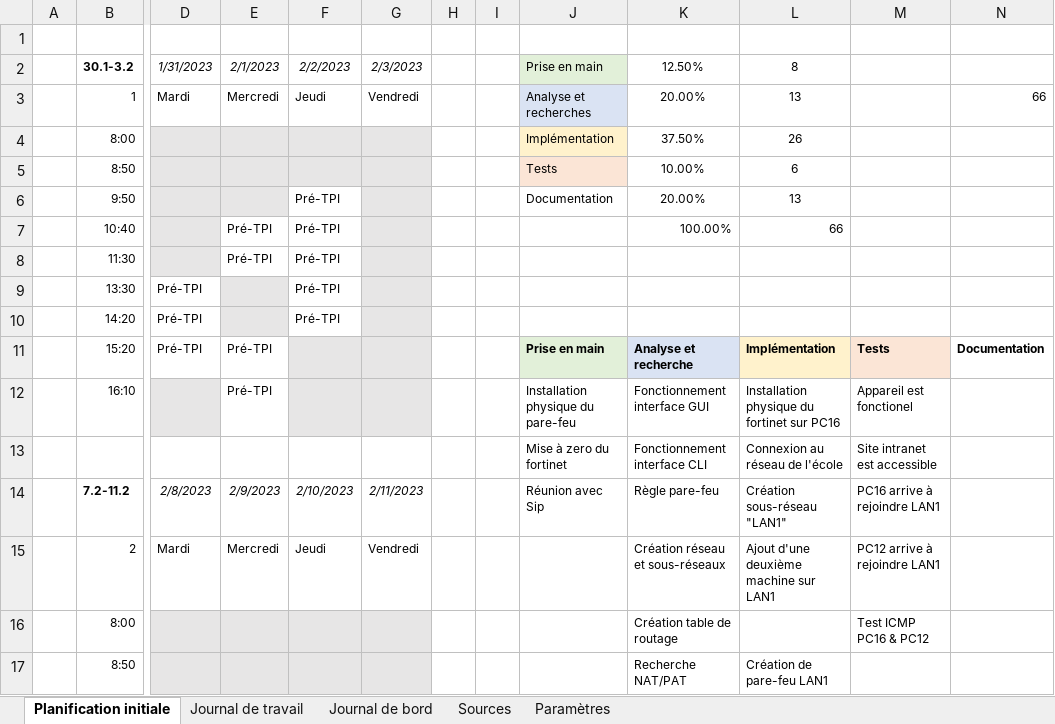
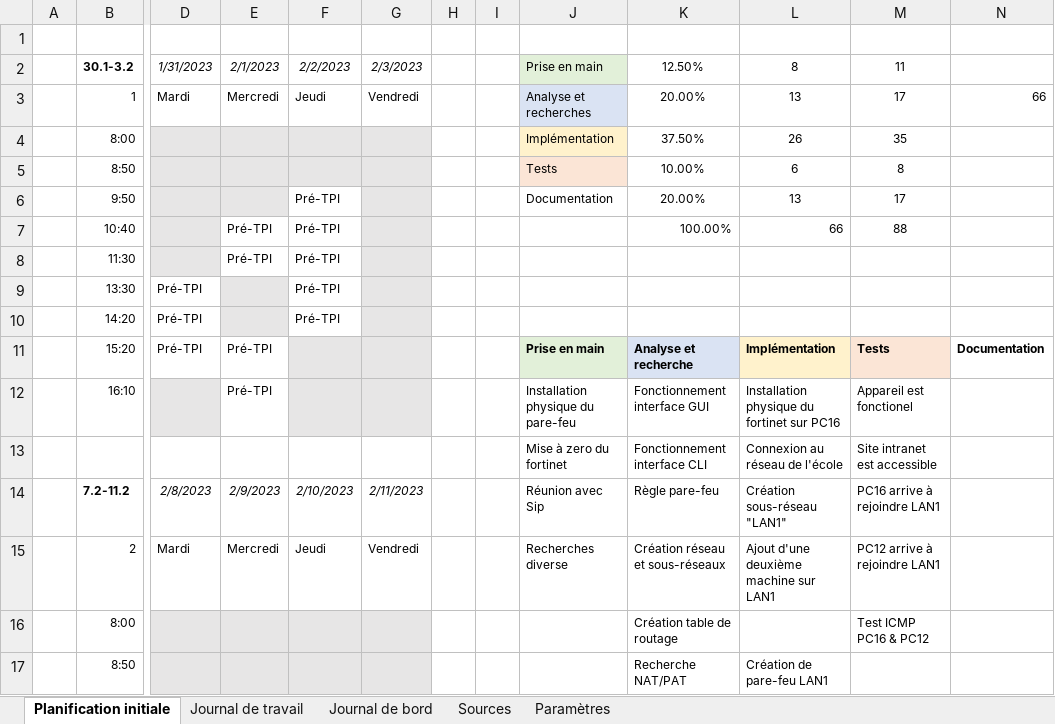
Before and after one commit to damienmayor/PreTPIdma, an Excel workbook: Rendu/Journaux.xlsx, sheet Planification initiale, drawn as a sheet; only a part is shown, gaps mark what is left out; values as stored, in another font and other column widths than the file's, no borders; the diff names each change by its address in the sheet, - before the commit and + after, or states it on an @@ line.

```diff
--- a/Rendu/Journaux.xlsx (sheet Planification initiale)
+++ b/Rendu/Journaux.xlsx (sheet Planification initiale)
-M2: (empty)
+M2: 11
-M3: (empty)
+M3: 17
-M4: (empty)
+M4: 35
-M5: (empty)
+M5: 8
-M6: (empty)
+M6: 17
-M7: (empty)
+M7: 88
-J15: (empty)
+J15: Recherches diverse
```
Also changed, not shown: Rendu/Projets Planification Pré-TPI.xlsm.
